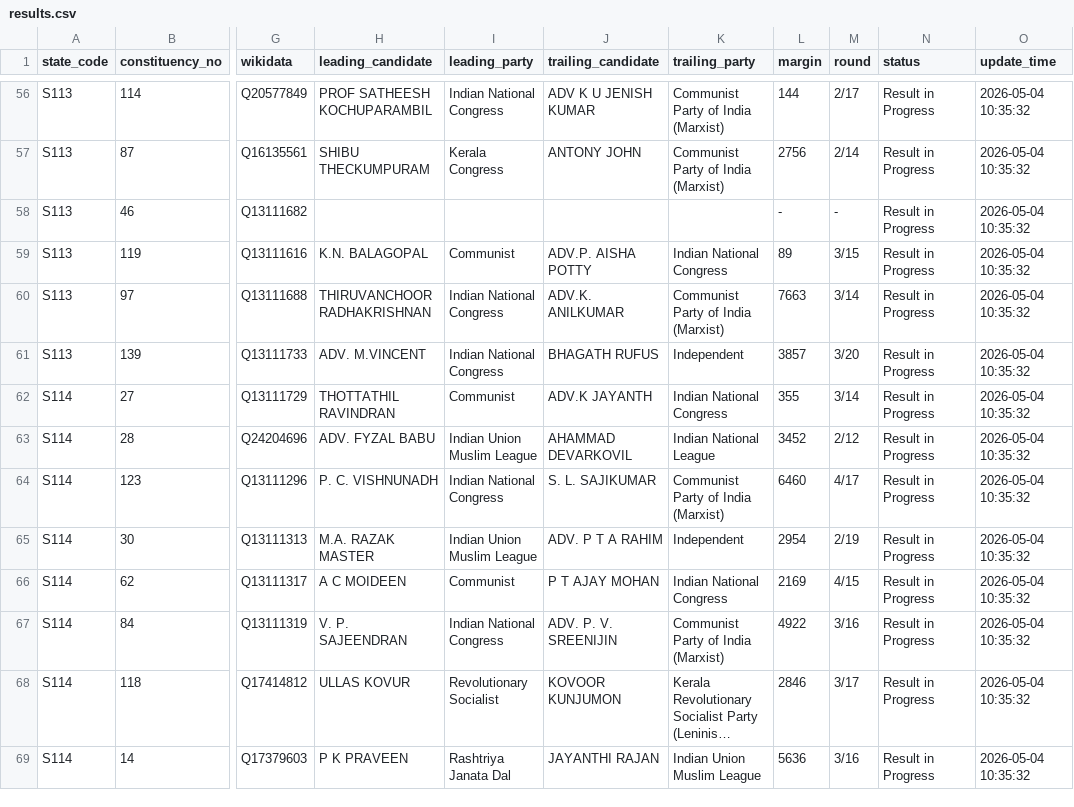
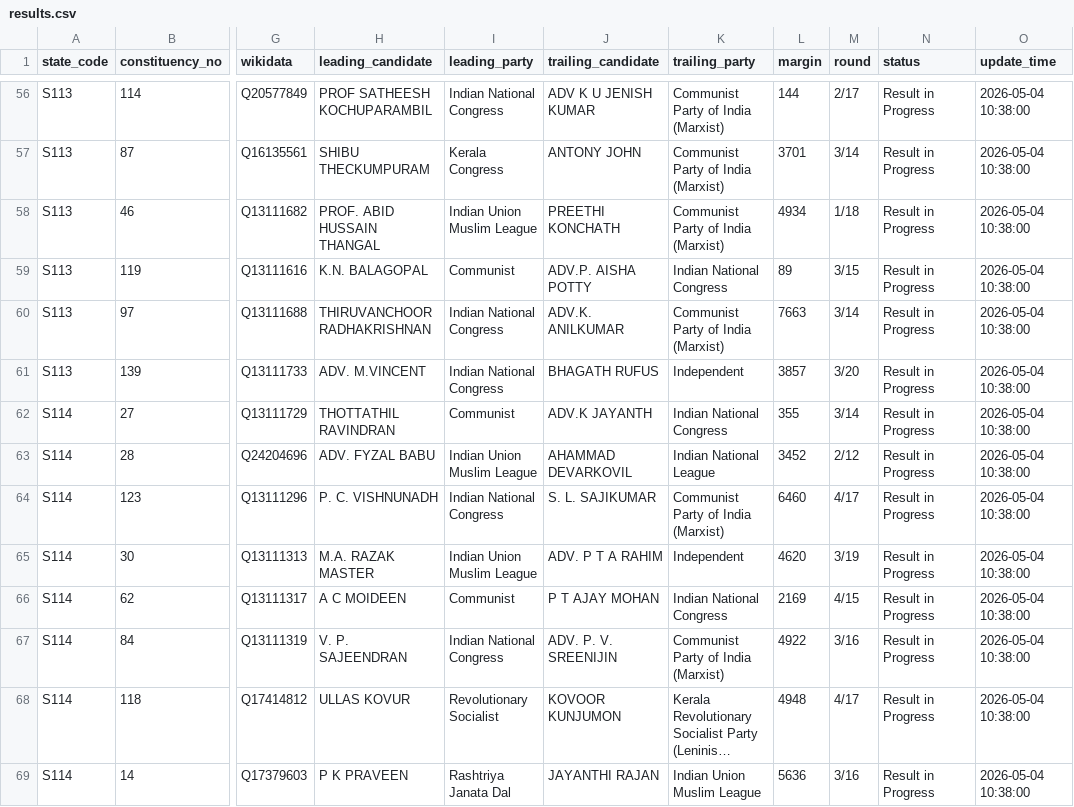
Before and after one commit to opendatakerala/Kla2026-Results, a CSV file: results.csv, drawn as a sheet; only a part is shown, gaps mark what is left out; long unchanged cells end in …; the diff covers the shown part only; the diff names each change by its address in the sheet, - before the commit and + after, or states it on an @@ line.

```diff
--- a/results.csv
+++ b/results.csv
-O56:O69 (update_time): 2026-05-04 10:35:32
+O56:O69 (update_time): 2026-05-04 10:38:00
-L57 (margin): 2756
+L57 (margin): 3701
-M57 (round): 2/14
+M57 (round): 3/14
-H58 (leading_candidate): (empty)
+H58 (leading_candidate): PROF. ABID HUSSAIN THANGAL
-I58 (leading_party): (empty)
+I58 (leading_party): Indian Union Muslim League
-J58 (trailing_candidate): (empty)
+J58 (trailing_candidate): PREETHI KONCHATH
-K58 (trailing_party): (empty)
+K58 (trailing_party): Communist Party of India (Marxist)
-L58 (margin): -
+L58 (margin): 4934
-M58 (round): -
+M58 (round): 1/18
-L65 (margin): 2954
+L65 (margin): 4620
-M65 (round): 2/19
+M65 (round): 3/19
-L68 (margin): 2846
+L68 (margin): 4948
-M68 (round): 3/17
+M68 (round): 4/17
```
Also changed, not shown: 168 edited cells elsewhere in this file, 1 other file.
